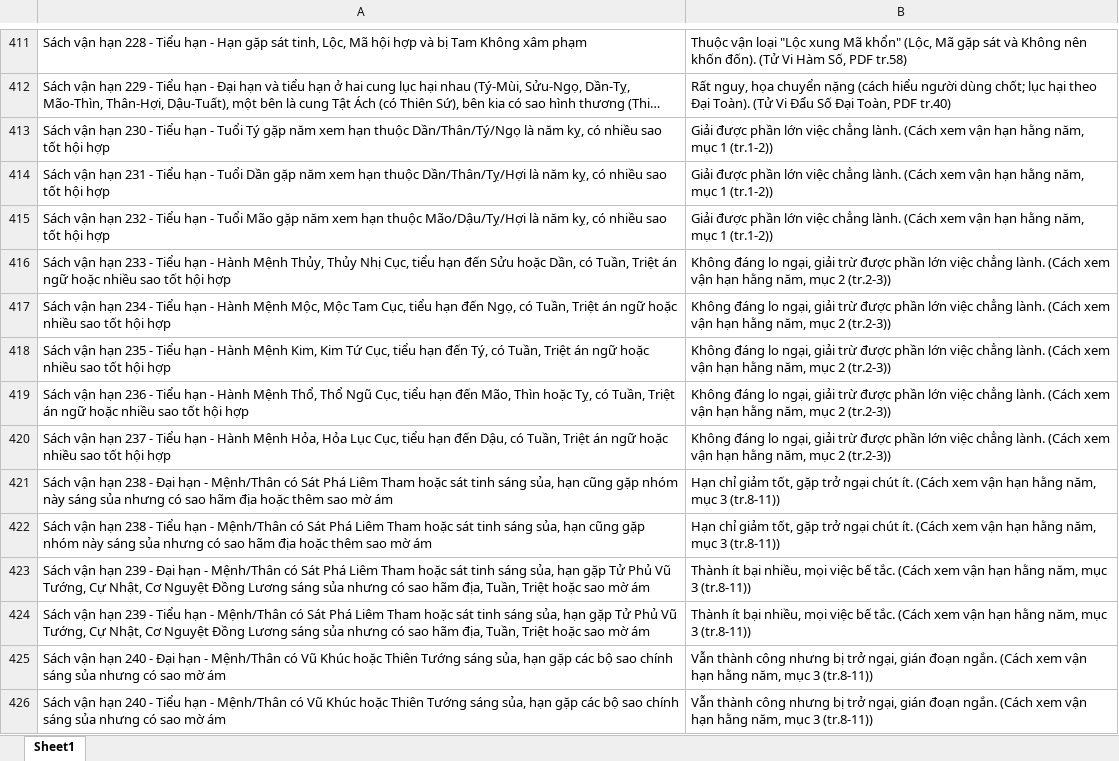
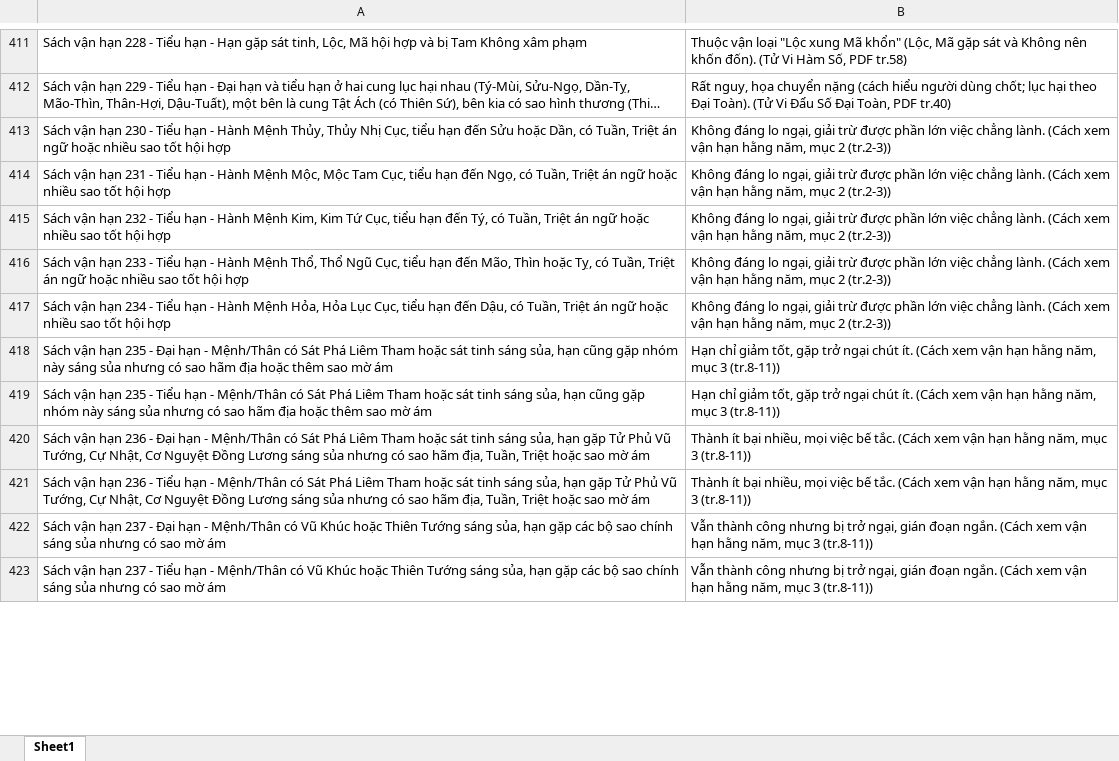
Before and after one commit to Donniehieu/TuVi, an Excel workbook: LuanVanHan_Sach.xlsx, sheet Sheet1, drawn as a sheet; only a part is shown, gaps mark what is left out; long unchanged cells end in …; values as stored, in another font and other column widths than the file's, no borders; removed rows and columns are numbered as before the commit, all else as after; the diff covers the shown part only; the diff names each change by its address in the sheet, - before the commit and + after, or states it on an @@ line.

```diff
--- a/LuanVanHan_Sach.xlsx (sheet Sheet1)
+++ b/LuanVanHan_Sach.xlsx (sheet Sheet1)
-row 413: Sách vận hạn 230 - Tiểu hạn - Tuổi Tý gặp năm xem hạn thuộc Dần/Thân/Tý/Ngọ là năm kỵ, có nhiều sao tốt hội hợp | Giải được phần lớn việc chẳng lành. (Cách xem vận hạn hằng năm, mục 1 (tr.1-2))
-row 414: Sách vận hạn 231 - Tiểu hạn - Tuổi Dần gặp năm xem hạn thuộc Dần/Thân/Tỵ/Hợi là năm kỵ, có nhiều sao tốt hội hợp | Giải được phần lớn việc chẳng lành. (Cách xem vận hạn hằng năm, mục 1 (tr.1-2))
-row 415: Sách vận hạn 232 - Tiểu hạn - Tuổi Mão gặp năm xem hạn thuộc Mão/Dậu/Tỵ/Hợi là năm kỵ, có nhiều sao tốt hội hợp | Giải được phần lớn việc chẳng lành. (Cách xem vận hạn hằng năm, mục 1 (tr.1-2))
-A413: …vận hạn 233 - Tiểu…
+A413: …vận hạn 230 - Tiểu…
-A414: …vận hạn 234 - Tiểu…
+A414: …vận hạn 231 - Tiểu…
-A415: …vận hạn 235 - Tiểu…
+A415: …vận hạn 232 - Tiểu…
-A416: …vận hạn 236 - Tiểu…
+A416: …vận hạn 233 - Tiểu…
-A417: …vận hạn 237 - Tiểu…
+A417: …vận hạn 234 - Tiểu…
-A418: …vận hạn 238 - Đại…
+A418: …vận hạn 235 - Đại…
-A419: …vận hạn 238 - Tiểu…
+A419: …vận hạn 235 - Tiểu…
-A420: …vận hạn 239 - Đại…
+A420: …vận hạn 236 - Đại…
-A421: …vận hạn 239 - Tiểu…
+A421: …vận hạn 236 - Tiểu…
-A422: …vận hạn 240 - Đại…
+A422: …vận hạn 237 - Đại…
-A423: …vận hạn 240 - Tiểu…
+A423: …vận hạn 237 - Tiểu…
```
Also changed, not shown: 20 removed rows and 31 edited cells elsewhere in this sheet, LuanMenh.xlsx, LuanNoBoc.xlsx, 12 other files.
